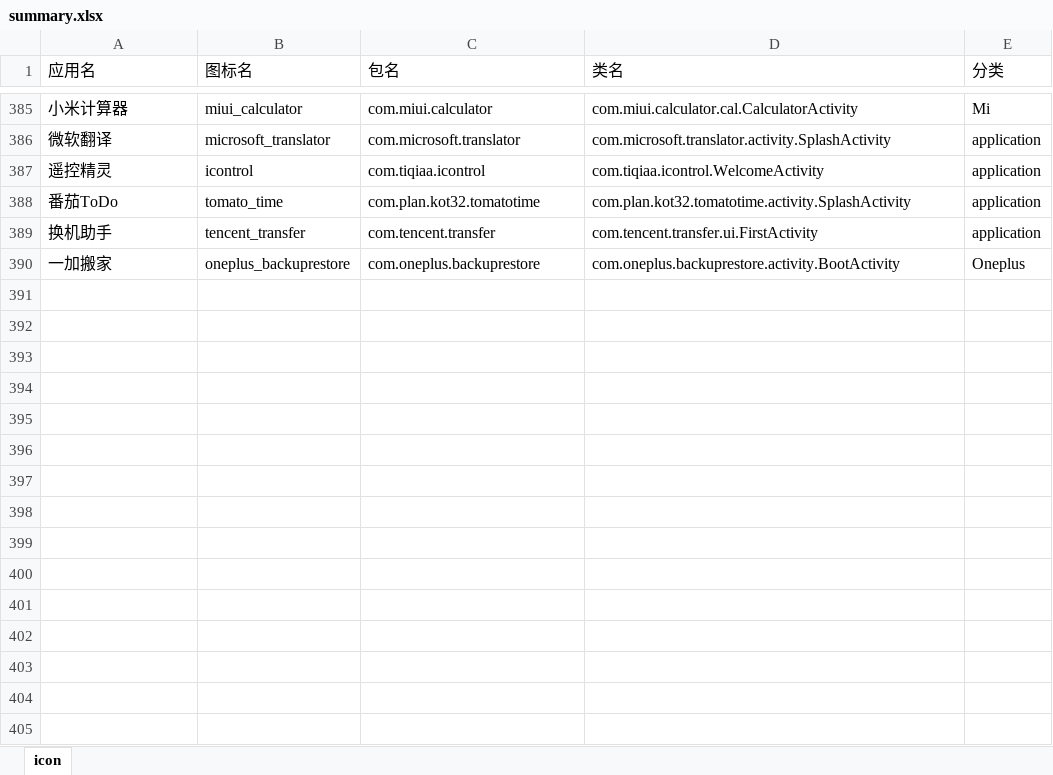
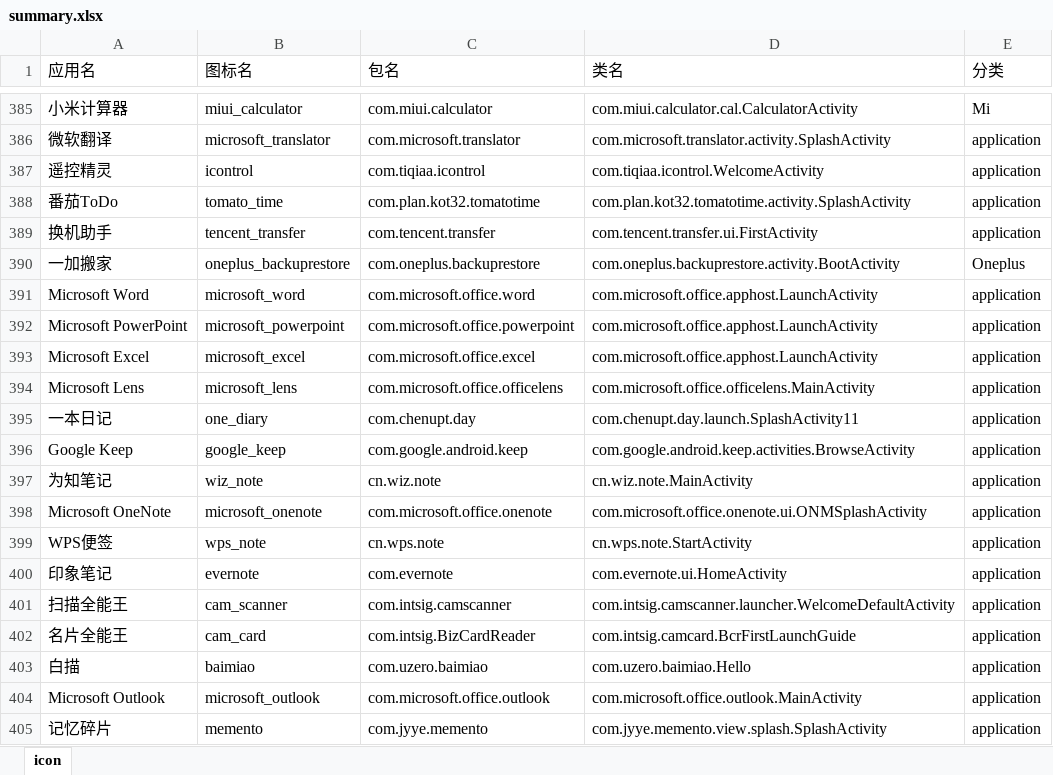
Before and after one commit to cjycsm/mistiness-iconpack, an Excel workbook: summary.xlsx, sheet icon, drawn as a sheet; only a part is shown, gaps mark what is left out; values as stored, in another font and other column widths than the file's, no borders; the diff names each change by its address in the sheet, - before the commit and + after, or states it on an @@ line.

```diff
--- a/summary.xlsx (sheet icon)
+++ b/summary.xlsx (sheet icon)
+row 391: Microsoft Word | microsoft_word | com.microsoft.office.word | com.microsoft.office.apphost.LaunchActivity | application
+row 392: Microsoft PowerPoint | microsoft_powerpoint | com.microsoft.office.powerpoint | com.microsoft.office.apphost.LaunchActivity | application
+row 393: Microsoft Excel | microsoft_excel | com.microsoft.office.excel | com.microsoft.office.apphost.LaunchActivity | application
+row 394: Microsoft Lens | microsoft_lens | com.microsoft.office.officelens | com.microsoft.office.officelens.MainActivity | application
+row 395: 一本日记 | one_diary | com.chenupt.day | com.chenupt.day.launch.SplashActivity11 | application
+row 396: Google Keep | google_keep | com.google.android.keep | com.google.android.keep.activities.BrowseActivity | application
+row 397: 为知笔记 | wiz_note | cn.wiz.note | cn.wiz.note.MainActivity | application
+row 398: Microsoft OneNote | microsoft_onenote | com.microsoft.office.onenote | com.microsoft.office.onenote.ui.ONMSplashActivity | application
+row 399: WPS便签 | wps_note | cn.wps.note | cn.wps.note.StartActivity | application
+row 400: 印象笔记 | evernote | com.evernote | com.evernote.ui.HomeActivity | application
+row 401: 扫描全能王 | cam_scanner | com.intsig.camscanner | com.intsig.camscanner.launcher.WelcomeDefaultActivity | application
+row 402: 名片全能王 | cam_card | com.intsig.BizCardReader | com.intsig.camcard.BcrFirstLaunchGuide | application
+row 403: 白描 | baimiao | com.uzero.baimiao | com.uzero.baimiao.Hello | application
+row 404: Microsoft Outlook | microsoft_outlook | com.microsoft.office.outlook | com.microsoft.office.outlook.MainActivity | application
+row 405: 记忆碎片 | memento | com.jyye.memento | com.jyye.memento.view.splash.SplashActivity | application
```
Also changed, not shown: 10 other files.
